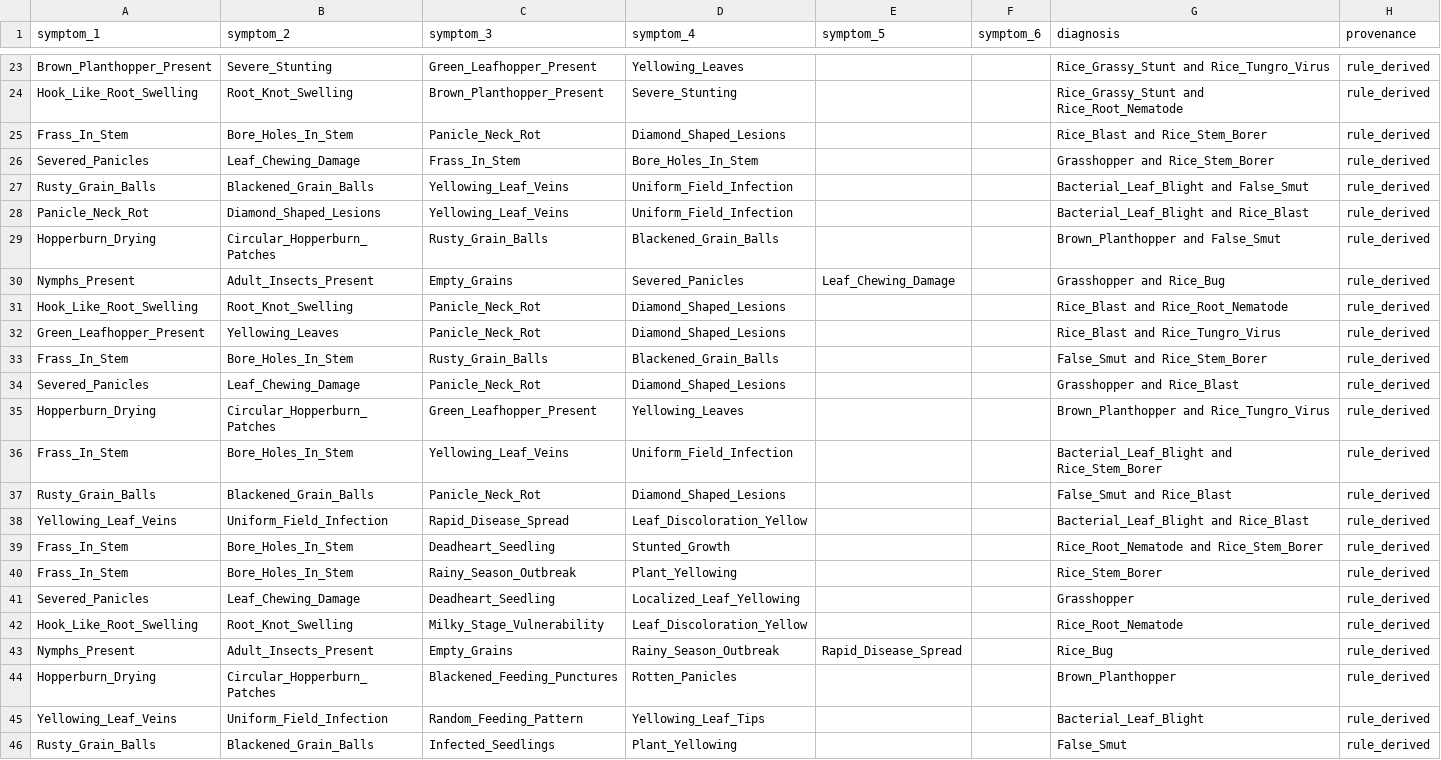
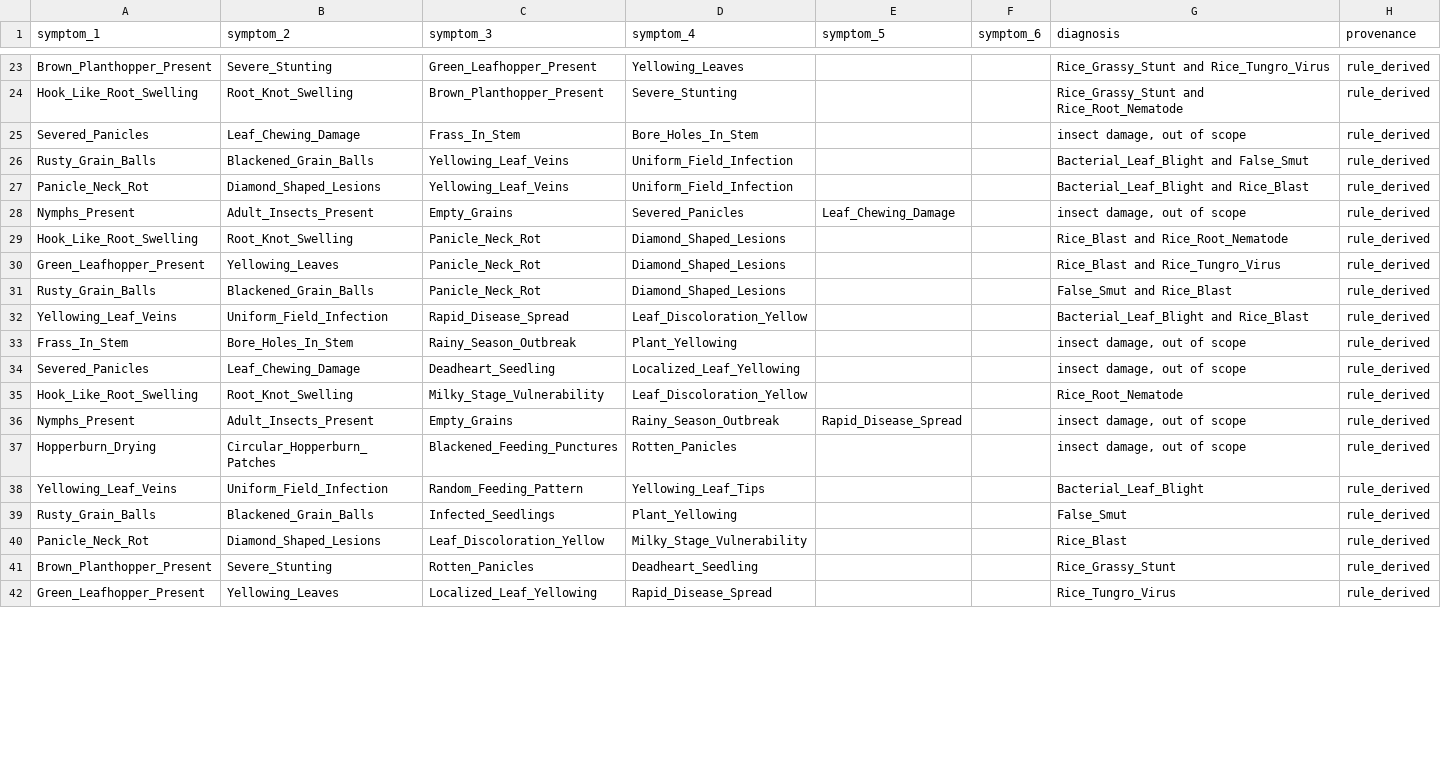
Before and after one commit to Ariful-Furqon/RiceKG-Expert-System, a CSV file: data/verification_suite.csv, drawn as a sheet; only a part is shown, gaps mark what is left out; the shorter side is filled out with more unchanged rows; the diff covers the shown part only.

```diff
--- a/data/verification_suite.csv
+++ b/data/verification_suite.csv
@@ -24,22 +24,15 @@ Brown_Planthopper_Present,Severe_Stunting,Green_Leafhopper_Present,Yellowing_Lea
 Hook_Like_Root_Swelling,Root_Knot_Swelling,Brown_Planthopper_Present,Severe_Stunting,,,Rice_Grassy_Stunt and Rice_Root_Nematode,rule_derived
-Frass_In_Stem,Bore_Holes_In_Stem,Panicle_Neck_Rot,Diamond_Shaped_Lesions,,,Rice_Blast and Rice_Stem_Borer,rule_derived
-Severed_Panicles,Leaf_Chewing_Damage,Frass_In_Stem,Bore_Holes_In_Stem,,,Grasshopper and Rice_Stem_Borer,rule_derived
+Severed_Panicles,Leaf_Chewing_Damage,Frass_In_Stem,Bore_Holes_In_Stem,,,"insect damage, out of scope",rule_derived
 Rusty_Grain_Balls,Blackened_Grain_Balls,Yellowing_Leaf_Veins,Uniform_Field_Infection,,,Bacterial_Leaf_Blight and False_Smut,rule_derived
 Panicle_Neck_Rot,Diamond_Shaped_Lesions,Yellowing_Leaf_Veins,Uniform_Field_Infection,,,Bacterial_Leaf_Blight and Rice_Blast,rule_derived
-Hopperburn_Drying,Circular_Hopperburn_Patches,Rusty_Grain_Balls,Blackened_Grain_Balls,,,Brown_Planthopper and False_Smut,rule_derived
-Nymphs_Present,Adult_Insects_Present,Empty_Grains,Severed_Panicles,Leaf_Chewing_Damage,,Grasshopper and Rice_Bug,rule_derived
+Nymphs_Present,Adult_Insects_Present,Empty_Grains,Severed_Panicles,Leaf_Chewing_Damage,,"insect damage, out of scope",rule_derived
 Hook_Like_Root_Swelling,Root_Knot_Swelling,Panicle_Neck_Rot,Diamond_Shaped_Lesions,,,Rice_Blast and Rice_Root_Nematode,rule_derived
 Green_Leafhopper_Present,Yellowing_Leaves,Panicle_Neck_Rot,Diamond_Shaped_Lesions,,,Rice_Blast and Rice_Tungro_Virus,rule_derived
-Frass_In_Stem,Bore_Holes_In_Stem,Rusty_Grain_Balls,Blackened_Grain_Balls,,,False_Smut and Rice_Stem_Borer,rule_derived
-Severed_Panicles,Leaf_Chewing_Damage,Panicle_Neck_Rot,Diamond_Shaped_Lesions,,,Grasshopper and Rice_Blast,rule_derived
-Hopperburn_Drying,Circular_Hopperburn_Patches,Green_Leafhopper_Present,Yellowing_Leaves,,,Brown_Planthopper and Rice_Tungro_Virus,rule_derived
-Frass_In_Stem,Bore_Holes_In_Stem,Yellowing_Leaf_Veins,Uniform_Field_Infection,,,Bacterial_Leaf_Blight and Rice_Stem_Borer,rule_derived
 Rusty_Grain_Balls,Blackened_Grain_Balls,Panicle_Neck_Rot,Diamond_Shaped_Lesions,,,False_Smut and Rice_Blast,rule_derived
 Yellowing_Leaf_Veins,Uniform_Field_Infection,Rapid_Disease_Spread,Leaf_Discoloration_Yellow,,,Bacterial_Leaf_Blight and Rice_Blast,rule_derived
-Frass_In_Stem,Bore_Holes_In_Stem,Deadheart_Seedling,Stunted_Growth,,,Rice_Root_Nematode and Rice_Stem_Borer,rule_derived
-Frass_In_Stem,Bore_Holes_In_Stem,Rainy_Season_Outbreak,Plant_Yellowing,,,Rice_Stem_Borer,rule_derived
-Severed_Panicles,Leaf_Chewing_Damage,Deadheart_Seedling,Localized_Leaf_Yellowing,,,Grasshopper,rule_derived
+Frass_In_Stem,Bore_Holes_In_Stem,Rainy_Season_Outbreak,Plant_Yellowing,,,"insect damage, out of scope",rule_derived
+Severed_Panicles,Leaf_Chewing_Damage,Deadheart_Seedling,Localized_Leaf_Yellowing,,,"insect damage, out of scope",rule_derived
 Hook_Like_Root_Swelling,Root_Knot_Swelling,Milky_Stage_Vulnerability,Leaf_Discoloration_Yellow,,,Rice_Root_Nematode,rule_derived
-Nymphs_Present,Adult_Insects_Present,Empty_Grains,Rainy_Season_Outbreak,Rapid_Disease_Spread,,Rice_Bug,rule_derived
-Hopperburn_Drying,Circular_Hopperburn_Patches,Blackened_Feeding_Punctures,Rotten_Panicles,,,Brown_Planthopper,rule_derived
+Nymphs_Present,Adult_Insects_Present,Empty_Grains,Rainy_Season_Outbreak,Rapid_Disease_Spread,,"insect damage, out of scope",rule_derived
+Hopperburn_Drying,Circular_Hopperburn_Patches,Blackened_Feeding_Punctures,Rotten_Panicles,,,"insect damage, out of scope",rule_derived
 Yellowing_Leaf_Veins,Uniform_Field_Infection,Random_Feeding_Pattern,Yellowing_Leaf_Tips,,,Bacterial_Leaf_Blight,rule_derived
```
Also changed, not shown: 13 edited cells elsewhere in this file, 41 other files.
